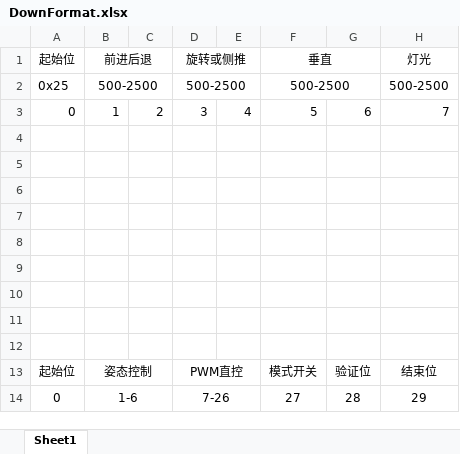
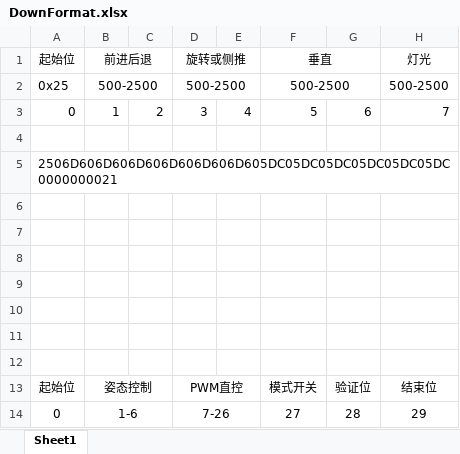
Before and after one commit to zyn810039594/OurEDA-B1S, an Excel workbook: DownFormat.xlsx, sheet Sheet1, drawn as a sheet; only a part is shown; values as stored, in another font and other column widths than the file's, no borders; the diff names each change by its address in the sheet, - before the commit and + after, or states it on an @@ line.

```diff
--- a/DownFormat.xlsx (sheet Sheet1)
+++ b/DownFormat.xlsx (sheet Sheet1)
-A5: (empty)
+A5: 2506D606D606D606D606D606D605DC05DC05DC05DC05DC05DC0000000021
```
Also changed, not shown: 27 other files.
